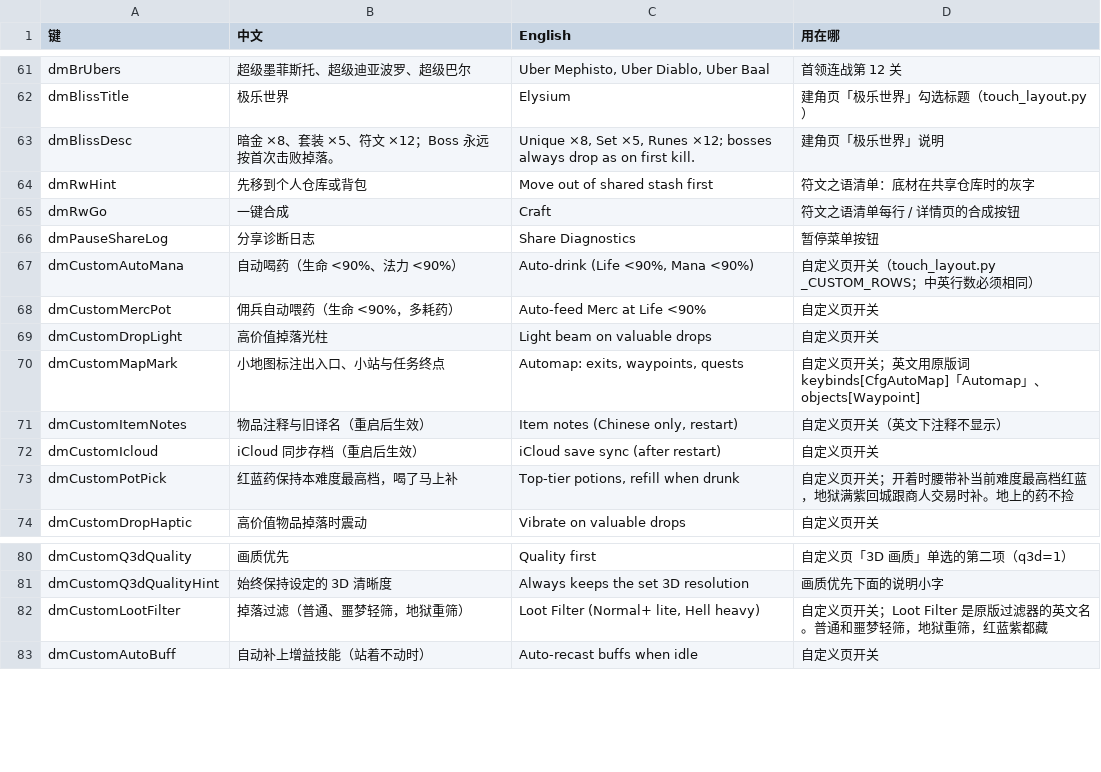
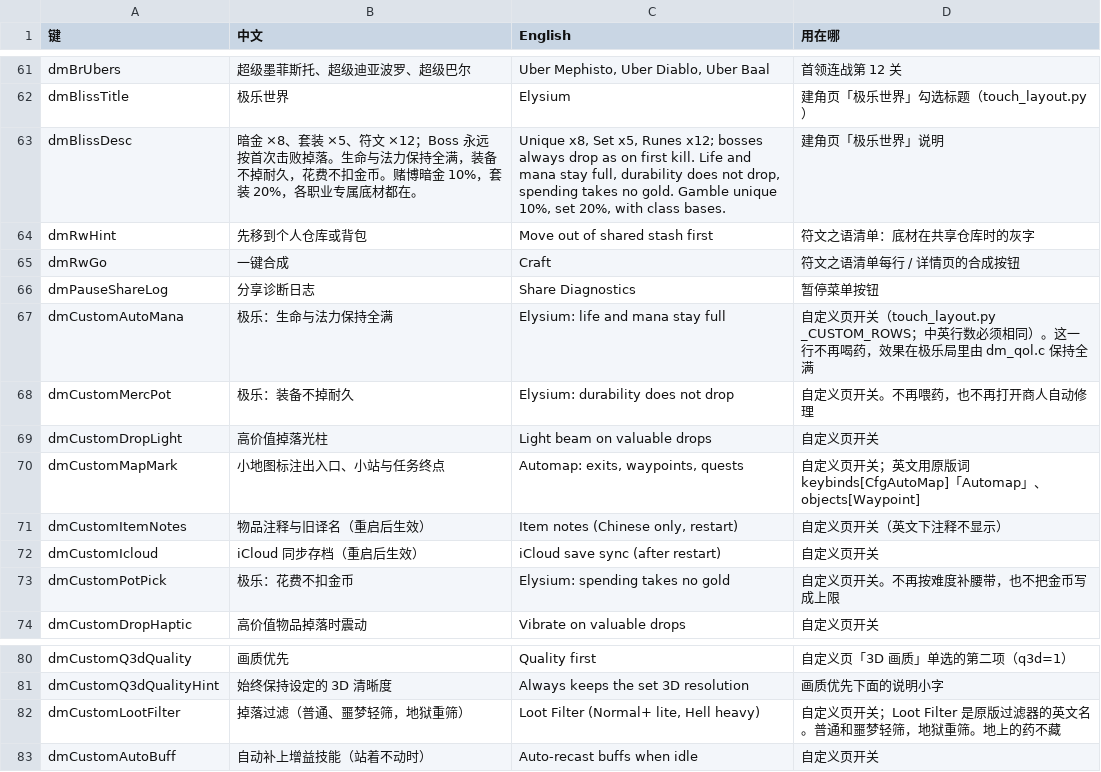
Before and after one commit to XGBCCC/d2r-mobile, a TSV file: dm/i18n/ui_text.tsv, drawn as a sheet; only a part is shown, gaps mark what is left out.

Commit message:
Hold life and mana in Elysium and stop gold and durability loss
During an Elysium run, current life and mana stay at their maxima, equipped durability does not fall, and a gold cost does not reduce carried or stash gold. Totals are never written at the cap. The gamble shelf keeps every base it already listed, including daggers and staves, and still inserts class-specific bases. Junk auto-sell and walking over gold piles stay, and only in Elysium. Belt refill, auto-drink, vendor repair, and writing gold up to the cap stay removed. The fork change log is in FORK_CHANGES.md.

```diff
--- a/dm/i18n/ui_text.tsv
+++ b/dm/i18n/ui_text.tsv
@@ -62,3 +62,3 @@ dmBrUbers	超级墨菲斯托、超级迪亚波罗、超级巴尔	Uber Mephisto,
 dmBlissTitle	极乐世界	Elysium	建角页「极乐世界」勾选标题（touch_layout.py）
-dmBlissDesc	暗金 ×8、套装 ×5、符文 ×12；Boss 永远按首次击败掉落。	Unique ×8, Set ×5, Runes ×12; bosses always drop as on first kill.	建角页「极乐世界」说明
+dmBlissDesc	暗金 ×8、套装 ×5、符文 ×12；Boss 永远按首次击败掉落。生命与法力保持全满，装备不掉耐久，花费不扣金币。赌博暗金 10%，套装 20%，各职业专属底材都在。	Unique x8, Set x5, Runes x12; bosses always drop as on first kill. Life and mana stay full, durability does not drop, spending takes no gold. Gamble unique 10%, set 20%, with class bases.	建角页「极乐世界」说明
 dmRwHint	先移到个人仓库或背包	Move out of shared stash first	符文之语清单：底材在共享仓库时的灰字
@@ -66,4 +66,4 @@ dmRwGo	一键合成	Craft	符文之语清单每行 / 详情页的合成按钮
 dmPauseShareLog	分享诊断日志	Share Diagnostics	暂停菜单按钮
-dmCustomAutoMana	自动喝药（生命 <90%、法力 <90%）	Auto-drink (Life <90%, Mana <90%)	自定义页开关（touch_layout.py _CUSTOM_ROWS；中英行数必须相同）
-dmCustomMercPot	佣兵自动喂药（生命 <90%，多耗药）	Auto-feed Merc at Life <90%	自定义页开关
+dmCustomAutoMana	极乐：生命与法力保持全满	Elysium: life and mana stay full	自定义页开关（touch_layout.py _CUSTOM_ROWS；中英行数必须相同）。这一行不再喝药，效果在极乐局里由 dm_qol.c 保持全满
+dmCustomMercPot	极乐：装备不掉耐久	Elysium: durability does not drop	自定义页开关。不再喂药，也不再打开商人自动修理
 dmCustomDropLight	高价值掉落光柱	Light beam on valuable drops	自定义页开关
@@ -72,3 +72,3 @@ dmCustomItemNotes	物品注释与旧译名（重启后生效）	Item notes (Chin
 dmCustomIcloud	iCloud 同步存档（重启后生效）	iCloud save sync (after restart)	自定义页开关
-dmCustomPotPick	红蓝药保持本难度最高档，喝了马上补	Top-tier potions, refill when drunk	自定义页开关；开着时腰带补当前难度最高档红蓝，地狱满紫回城跟商人交易时补。地上的药不捡
+dmCustomPotPick	极乐：花费不扣金币	Elysium: spending takes no gold	自定义页开关。不再按难度补腰带，也不把金币写成上限
 dmCustomDropHaptic	高价值物品掉落时震动	Vibrate on valuable drops	自定义页开关
@@ -81,3 +81,3 @@ dmCustomQ3dQuality	画质优先	Quality first	自定义页「3D 画质」单选
 dmCustomQ3dQualityHint	始终保持设定的 3D 清晰度	Always keeps the set 3D resolution	画质优先下面的说明小字
-dmCustomLootFilter	掉落过滤（普通、噩梦轻筛，地狱重筛）	Loot Filter (Normal+ lite, Hell heavy)	自定义页开关；Loot Filter 是原版过滤器的英文名。普通和噩梦轻筛，地狱重筛，红蓝紫都藏
+dmCustomLootFilter	掉落过滤（普通、噩梦轻筛，地狱重筛）	Loot Filter (Normal+ lite, Hell heavy)	自定义页开关；Loot Filter 是原版过滤器的英文名。普通和噩梦轻筛，地狱重筛。地上的药不藏
 dmCustomAutoBuff	自动补上增益技能（站着不动时）	Auto-recast buffs when idle	自定义页开关
```
Also changed, not shown: 23 other files.
